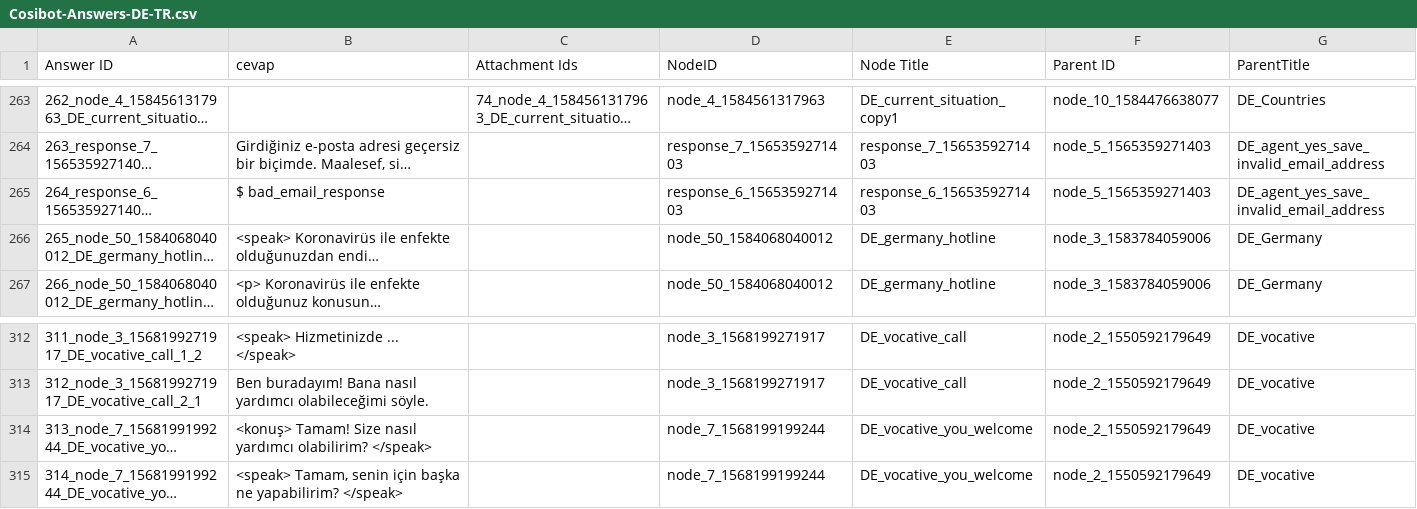
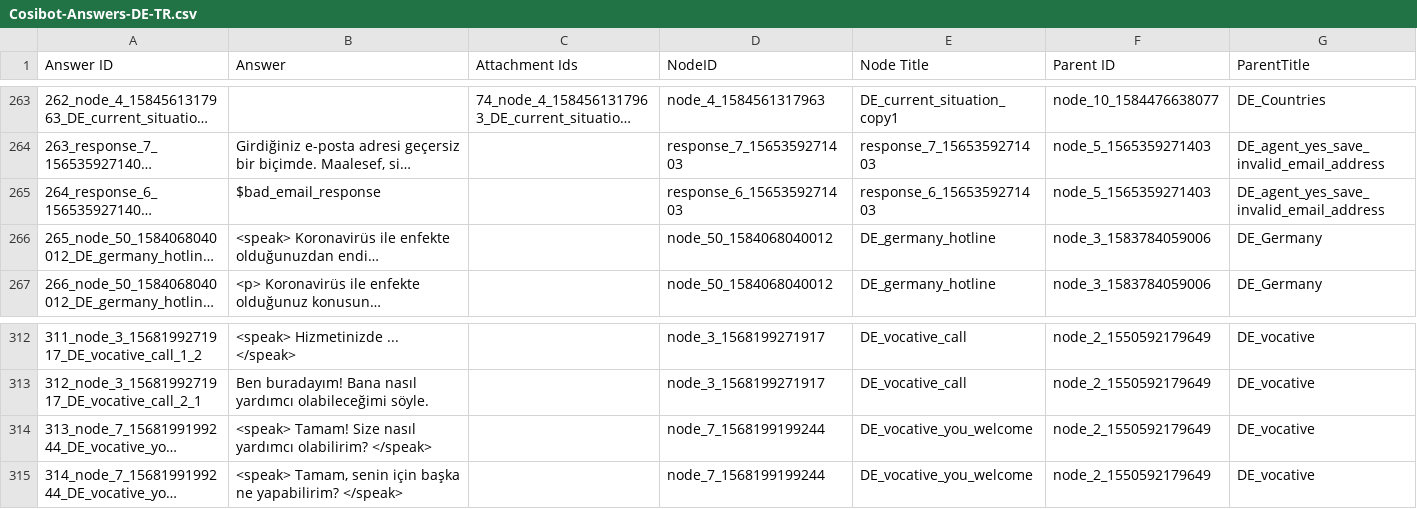
Before and after one commit to cosibot/cosibot-germany-turkish, a CSV file: data/Cosibot-Answers-DE-TR.csv, drawn as a sheet; only a part is shown, gaps mark what is left out; long unchanged cells end in …; the diff covers the shown part only; the diff names each change by its address in the sheet, - before the commit and + after, or states it on an @@ line.

```diff
--- a/data/Cosibot-Answers-DE-TR.csv
+++ b/data/Cosibot-Answers-DE-TR.csv
-B1: cevap
+B1: Answer
-B265 (Answer): $ bad_email_response
+B265 (Answer): $bad_email_response
-B314 (Answer): <konuş> Tamam! Size…
+B314 (Answer): <speak> Tamam! Size…
```
Also changed, not shown: 17 edited cells elsewhere in this file, 2 other files.
